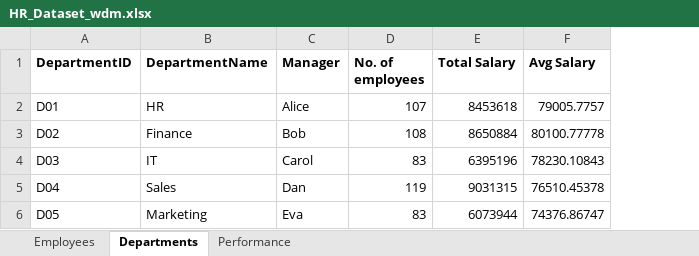
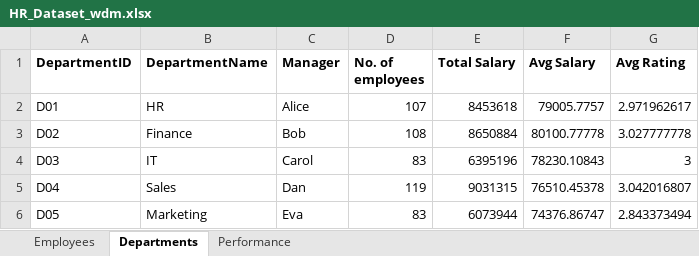
Before and after one commit to Karan-purkait/Anudip, an Excel workbook: ClassWork/Excel/HR_Dataset_wdm.xlsx, sheet Departments, drawn as a sheet; values as stored, in another font and other column widths than the file's, no borders; the diff names each change by its address in the sheet, - before the commit and + after, or states it on an @@ line.

```diff
--- a/ClassWork/Excel/HR_Dataset_wdm.xlsx (sheet Departments)
+++ b/ClassWork/Excel/HR_Dataset_wdm.xlsx (sheet Departments)
+column G (Avg Rating), rows 2-6: 2.971962617 | 3.027777778 | 3 | 3.042016807 | 2.843373494
```
Also changed, not shown: sheet Employees, sheet Performance, ClassWork/Excel/ecommerce_data.xlsx, 18 other files.
